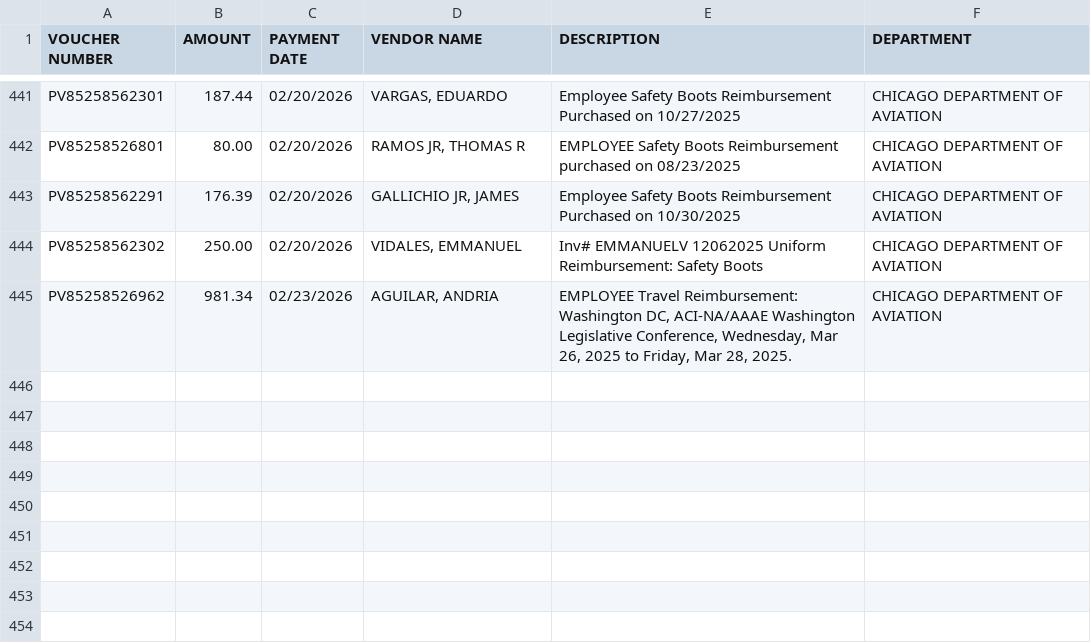
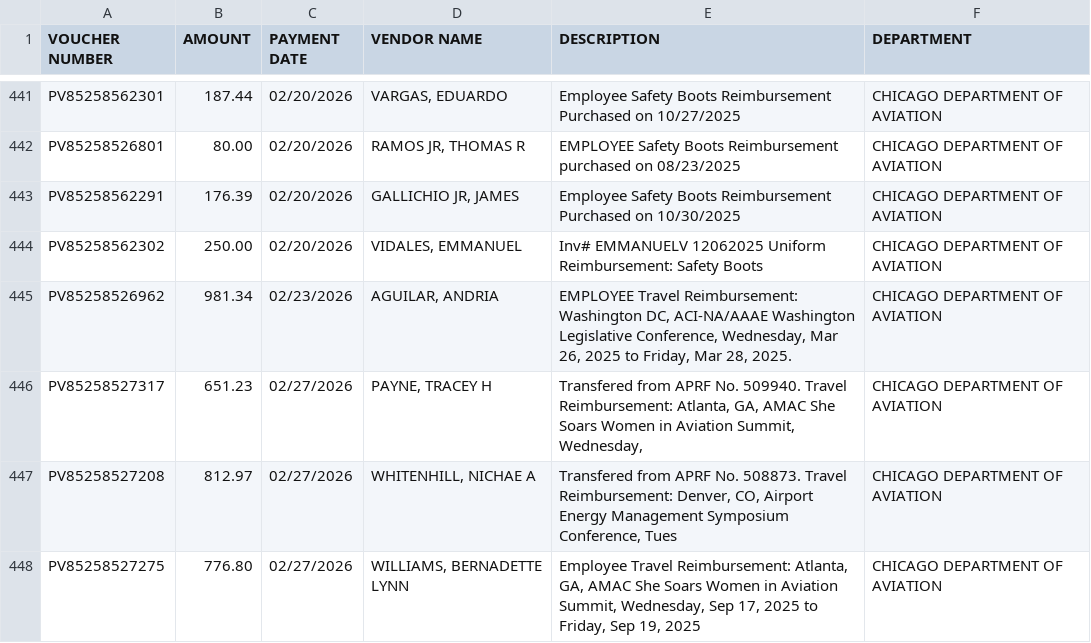
Before and after one commit to hgorledeenn/Chicago-Reimbursements-site, a CSV file: docs/dept-csvs/chicago-department-of-aviation.csv, drawn as a sheet; only a part is shown, gaps mark what is left out.

```diff
--- a/docs/dept-csvs/chicago-department-of-aviation.csv
+++ b/docs/dept-csvs/chicago-department-of-aviation.csv
@@ -445 +445,4 @@ PV85258562302,250.00,02/20/2026,"VIDALES, EMMANUEL",Inv# EMMANUELV 12062025 Unif
 PV85258526962,981.34,02/23/2026,"AGUILAR, ANDRIA","EMPLOYEE Travel Reimbursement: Washington DC, ACI-NA/AAAE Washington Legislative Conference, Wednesday, Mar 26, 2025 to Friday, Mar 28, 2025.",CHICAGO DEPARTMENT OF AVIATION
+PV85258527317,651.23,02/27/2026,"PAYNE, TRACEY H","Transfered from APRF No. 509940. Travel Reimbursement: Atlanta, GA, AMAC She Soars Women in Aviation Summit, Wednesday,",CHICAGO DEPARTMENT OF AVIATION
+PV85258527208,812.97,02/27/2026,"WHITENHILL, NICHAE A","Transfered from APRF No. 508873. Travel Reimbursement: Denver, CO, Airport Energy Management Symposium Conference, Tues",CHICAGO DEPARTMENT OF AVIATION
+PV85258527275,776.80,02/27/2026,"WILLIAMS, BERNADETTE LYNN","Employee Travel Reimbursement: Atlanta, GA, AMAC She Soars Women in Aviation Summit, Wednesday, Sep 17, 2025 to Friday, Sep 19, 2025",CHICAGO DEPARTMENT OF AVIATION
```
Also changed, not shown: docs/by_department_summary.csv, docs/dept-csvs/chicago-department-of-public-health.csv, 1 other file.
